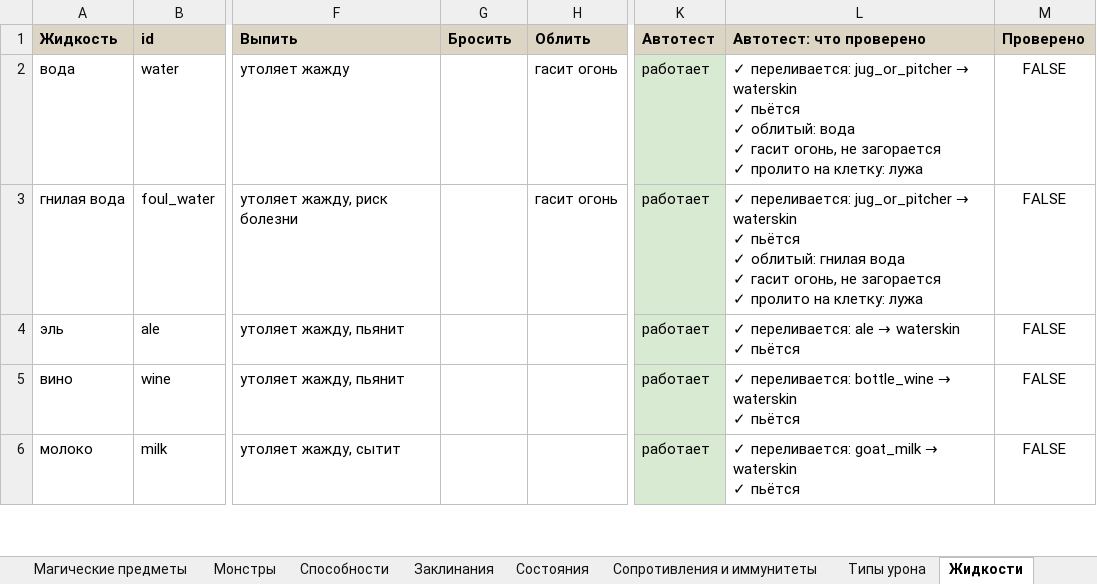
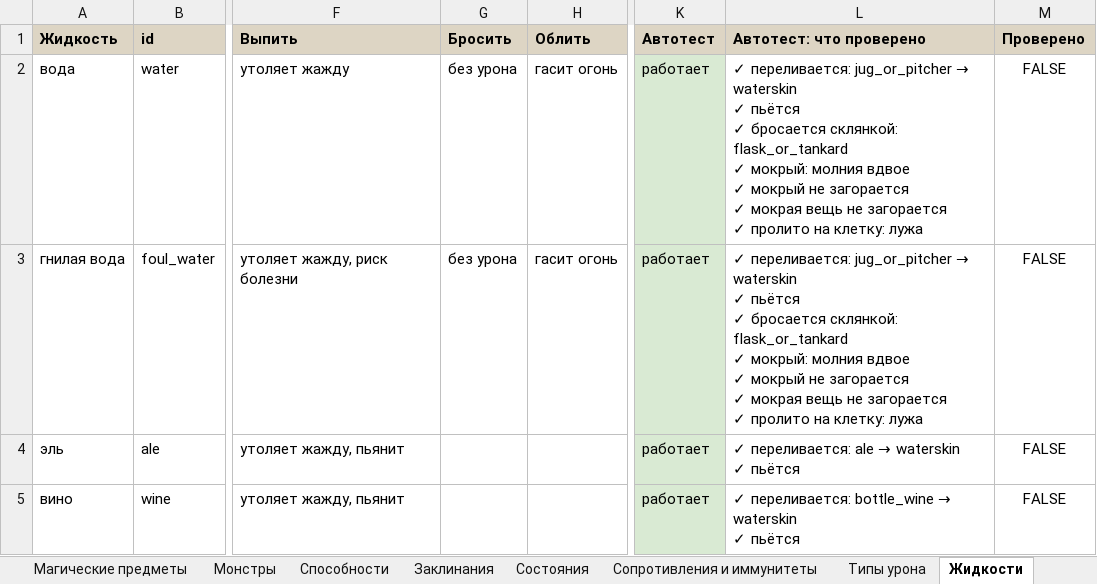
Before and after one commit to rapotekhin/dnd_llm, an Excel workbook: docs/checklist/test-checklist.xlsx, sheet Жидкости, drawn as a sheet; only a part is shown, gaps mark what is left out; the shorter side is filled out with more unchanged rows; values as stored, in another font and other column widths than the file's, no borders; conditional formats not drawn; ↵ is a line break in a cell; the diff names each change by its address in the sheet, - before the commit and + after, or states it on an @@ line.

```diff
--- a/docs/checklist/test-checklist.xlsx (sheet Жидкости)
+++ b/docs/checklist/test-checklist.xlsx (sheet Жидкости)
-G2:G3 (Бросить): (empty)
+G2:G3 (Бросить): без урона
-L2 (Автотест: что проверено): …пьётся ↵ ✓ облитый: вода ↵ ✓ гасит огонь, не загорается…
+L2 (Автотест: что проверено): …пьётся ↵ ✓ бросается склянкой: flask_or_tankard ↵ ✓ мокрый: молния вдвое ↵ ✓ мокрый не загорается ↵ ✓ мокрая вещь не загорается…
-L3 (Автотест: что проверено): …пьётся ↵ ✓ облитый: гнилая вода ↵ ✓ гасит огонь, не загорается…
+L3 (Автотест: что проверено): …пьётся ↵ ✓ бросается склянкой: flask_or_tankard ↵ ✓ мокрый: молния вдвое ↵ ✓ мокрый не загорается ↵ ✓ мокрая вещь не загорается…
```
Also changed, not shown: sheet Состояния, sheet Монстры, sheet Заклинания, sheet Типы урона, sheet Сопротивления и иммунитеты, sheet Способности, 43 other files.
